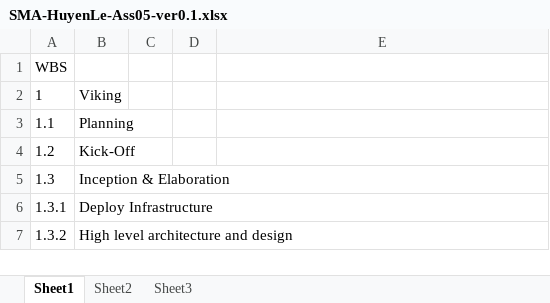
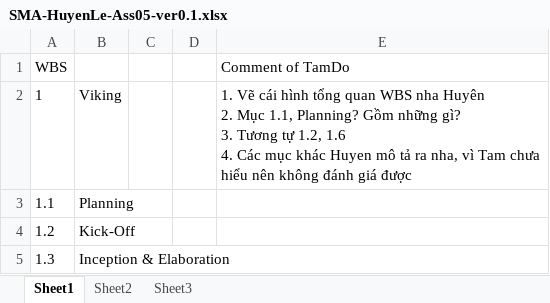
Before and after one commit to T138384/vlu-k15t1-team11, an Excel workbook: SMA - Software Measurement & Analysis/Assignment-05/SMA-HuyenLe-Ass05-ver0.1.xlsx, sheet Sheet1, drawn as a sheet; only a part is shown; the shorter side is filled out with more unchanged rows; values as stored, in another font and other column widths than the file's, no borders; ↵ is a line break in a cell; the diff names each change by its address in the sheet, - before the commit and + after, or states it on an @@ line.

```diff
--- a/SMA - Software Measurement & Analysis/Assignment-05/SMA-HuyenLe-Ass05-ver0.1.xlsx (sheet Sheet1)
+++ b/SMA - Software Measurement & Analysis/Assignment-05/SMA-HuyenLe-Ass05-ver0.1.xlsx (sheet Sheet1)
-E1: (empty)
+E1: Comment of TamDo
-E2 (Comment of TamDo): (empty)
+E2 (Comment of TamDo): 1. Vẽ cái hình tổng quan WBS nha Huyên ↵ 2. Mục 1.1, Planning? Gồm những gì? ↵ 3. Tương tự 1.2, 1.6 ↵ 4. Các mục khác Huyen mô tả ra nha, vì Tam chưa hiểu nên không đánh giá được
```
